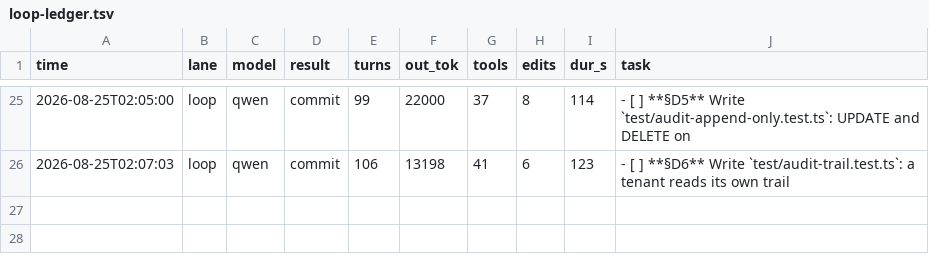
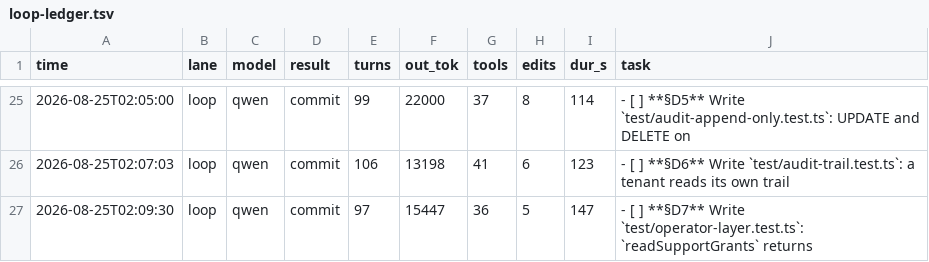
Before and after one commit to HTC-56/tenant-kernel, a TSV file: loop-ledger.tsv, drawn as a sheet; only a part is shown, gaps mark what is left out; the diff names each change by its address in the sheet, - before the commit and + after, or states it on an @@ line.

Commit message:
chore(loop): sweep-commit stranded work after task: **§D7** Write `test/operator-layer.test.ts`: `readSupportGrants` returns

```diff
--- a/loop-ledger.tsv
+++ b/loop-ledger.tsv
+row 27: 2026-08-25T02:09:30 | loop | qwen | commit | 97 | 15447 | 36 | 5 | 147 | - [ ] **§D7** Write `test/operator-layer.test.ts`: `readSupportGrants` returns
```
